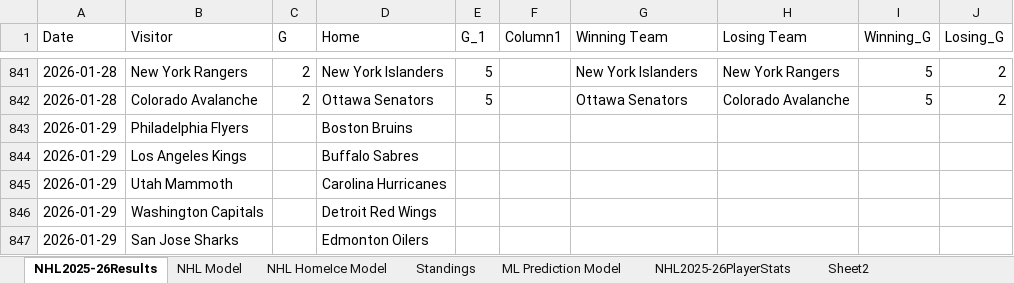
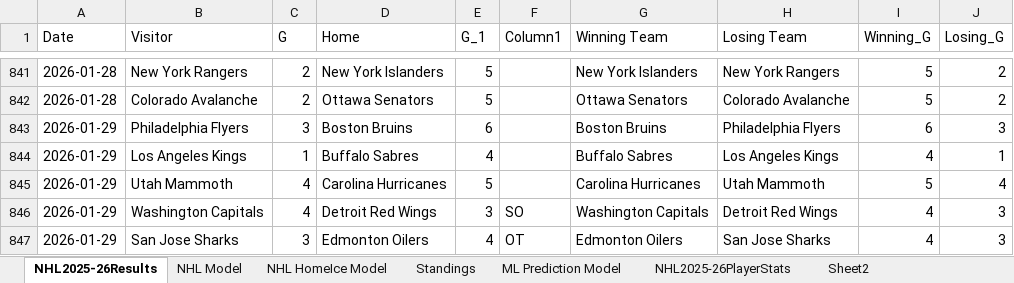
Before and after one commit to AidzNasty/NHL-Prediction-Model, an Excel workbook: Aidan Conte NHL 2025-26 Prediction Model.xlsx, sheet NHL2025-26Results, drawn as a sheet; only a part is shown, gaps mark what is left out; values as stored, in another font and other column widths than the file's, no borders; table styles not drawn; the diff covers the shown part only; the diff names each change by its address in the sheet, - before the commit and + after, or states it on an @@ line.

```diff
--- a/Aidan Conte NHL 2025-26 Prediction Model.xlsx (sheet NHL2025-26Results)
+++ b/Aidan Conte NHL 2025-26 Prediction Model.xlsx (sheet NHL2025-26Results)
-C843 (G): (empty)
+C843 (G): 3
-E843 (G_1): (empty)
+E843 (G_1): 6
-G843 (Winning Team): (empty)
+G843 (Winning Team): Boston Bruins
-H843 (Losing Team): (empty)
+H843 (Losing Team): Philadelphia Flyers
-I843 (Winning_G): (empty)
+I843 (Winning_G): 6
-J843 (Losing_G): (empty)
+J843 (Losing_G): 3
-C844 (G): (empty)
+C844 (G): 1
-E844 (G_1): (empty)
+E844 (G_1): 4
-G844 (Winning Team): (empty)
+G844 (Winning Team): Buffalo Sabres
-H844 (Losing Team): (empty)
+H844 (Losing Team): Los Angeles Kings
-I844 (Winning_G): (empty)
+I844 (Winning_G): 4
-J844 (Losing_G): (empty)
+J844 (Losing_G): 1
-C845:C846 (G): (empty)
+C845:C846 (G): 4
-E845 (G_1): (empty)
+E845 (G_1): 5
-G845 (Winning Team): (empty)
+G845 (Winning Team): Carolina Hurricanes
-H845 (Losing Team): (empty)
+H845 (Losing Team): Utah Mammoth
-I845 (Winning_G): (empty)
+I845 (Winning_G): 5
-J845 (Losing_G): (empty)
+J845 (Losing_G): 4
-E846 (G_1): (empty)
+E846 (G_1): 3
-F846 (Column1): (empty)
+F846 (Column1): SO
-G846 (Winning Team): (empty)
+G846 (Winning Team): Washington Capitals
-H846 (Losing Team): (empty)
+H846 (Losing Team): Detroit Red Wings
-I846:I847 (Winning_G): (empty)
+I846:I847 (Winning_G): 4
-J846:J847 (Losing_G): (empty)
+J846:J847 (Losing_G): 3
-C847 (G): (empty)
+C847 (G): 3
-E847 (G_1): (empty)
+E847 (G_1): 4
-F847 (Column1): (empty)
+F847 (Column1): OT
-G847 (Winning Team): (empty)
+G847 (Winning Team): Edmonton Oilers
-H847 (Losing Team): (empty)
+H847 (Losing Team): San Jose Sharks
```
Also changed, not shown: 62 edited cells elsewhere in this sheet, sheet NHL2025-26PlayerStats, sheet NHL HomeIce Model, sheet NHL Model, sheet ML Prediction Model, sheet Standings.
